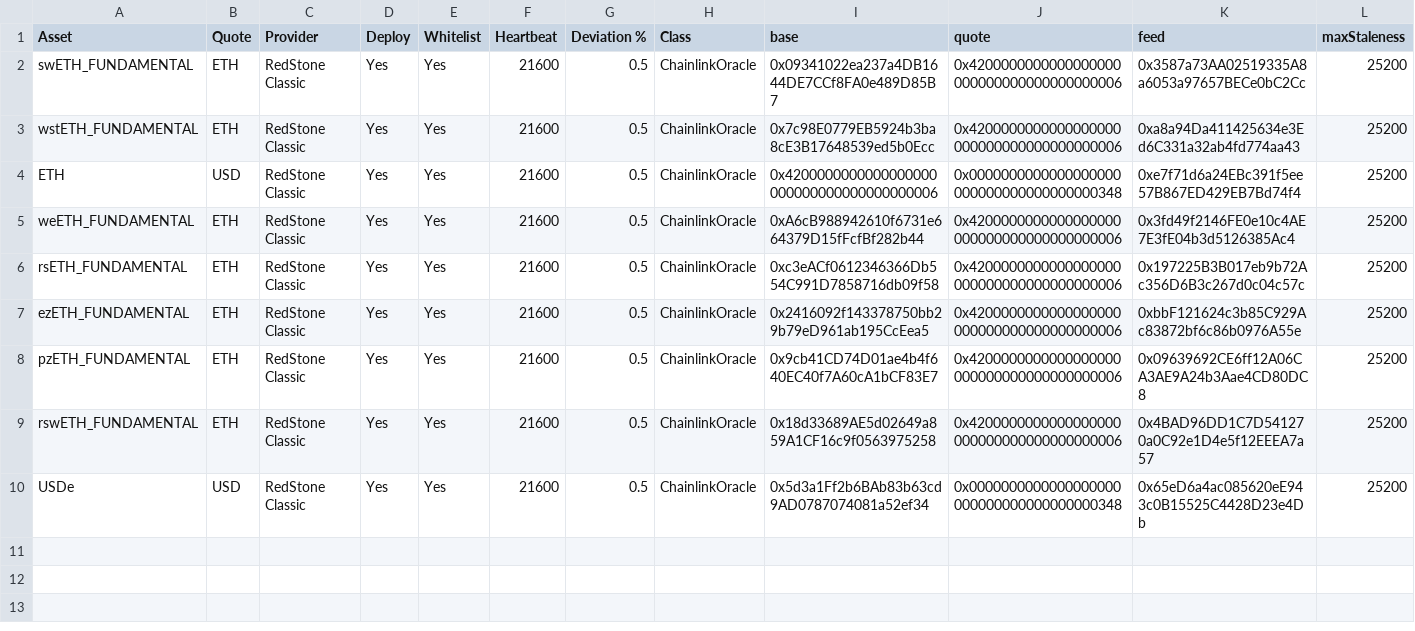
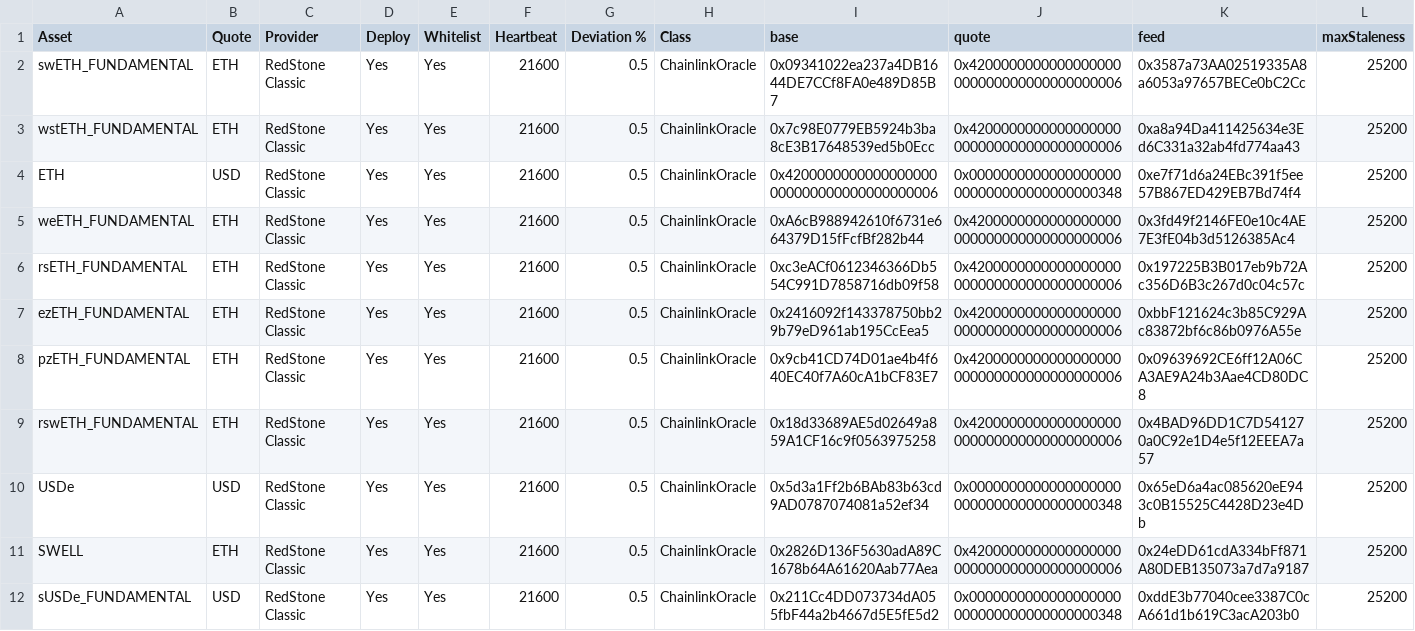
Before and after one commit to euler-xyz/evk-periphery, a CSV file: script/production/swell/oracleAdapters/Euler V2 Oracles (Swell) - RedStone Classic (Push).csv, drawn as a sheet; the diff names each change by its address in the sheet, - before the commit and + after, or states it on an @@ line.

Commit message:
feat: new Swell oracles

```diff
--- a/script/production/swell/oracleAdapters/Euler V2 Oracles (Swell) - RedStone Classic (Push).csv
+++ b/script/production/swell/oracleAdapters/Euler V2 Oracles (Swell) - RedStone Classic (Push).csv
+row 11: SWELL | ETH | RedStone Classic | Yes | Yes | 21600 | 0.5 | ChainlinkOracle | 0x2826D136F5630adA89C1678b64A61620Aab77Aea | 0x4200000000000000000000000000000000000006 | 0x24eDD61cdA334bFf871A80DEB135073a7d7a9187 | 25200
+row 12: sUSDe_FUNDAMENTAL | USD | RedStone Classic | Yes | Yes | 21600 | 0.5 | ChainlinkOracle | 0x211Cc4DD073734dA055fbF44a2b4667d5E5fE5d2 | 0x0000000000000000000000000000000000000348 | 0xddE3b77040cee3387C0cA661d1b619C3acA203b0 | 25200
```
Also changed, not shown: script/production/swell/oracleAdapters/Euler V2 Oracles (Swell) - Cross.csv, 2 other files.
